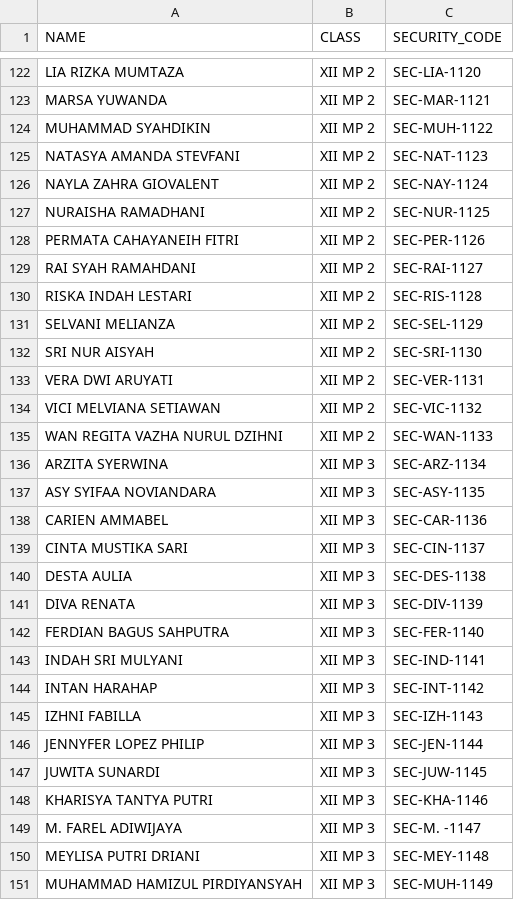
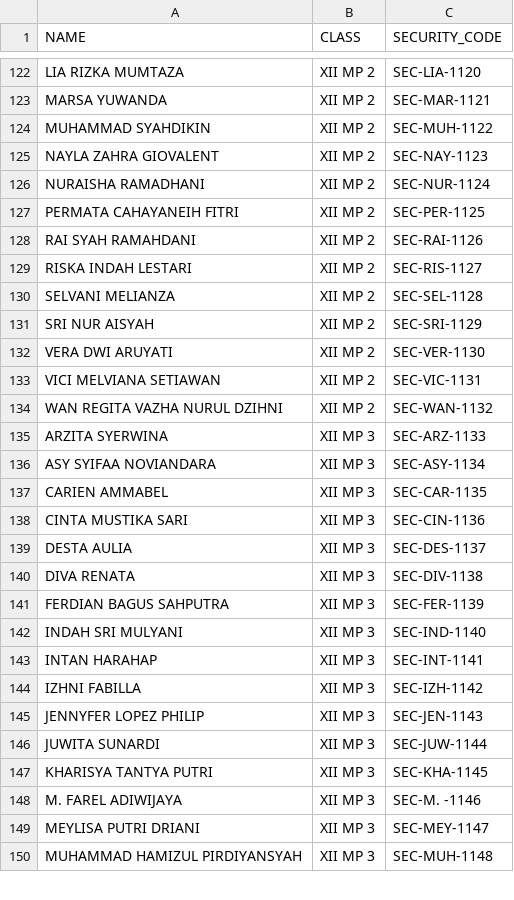
Before and after one commit to zlashdthestaff-code/qr-scanner-laravel, a CSV file: storage/app/DATA_SECURE.csv, drawn as a sheet; only a part is shown, gaps mark what is left out; the diff covers the shown part only.

Commit message:
UPDATE MAY 2

```diff
--- a/storage/app/DATA_SECURE.csv
+++ b/storage/app/DATA_SECURE.csv
@@ -124,28 +124,27 @@ MARSA YUWANDA,XII MP 2,SEC-MAR-1121
 MUHAMMAD SYAHDIKIN,XII MP 2,SEC-MUH-1122
-NATASYA AMANDA STEVFANI,XII MP 2,SEC-NAT-1123
-NAYLA ZAHRA GIOVALENT,XII MP 2,SEC-NAY-1124
-NURAISHA RAMADHANI,XII MP 2,SEC-NUR-1125
-PERMATA CAHAYANEIH FITRI,XII MP 2,SEC-PER-1126
-RAI SYAH RAMAHDANI,XII MP 2,SEC-RAI-1127
-RISKA INDAH LESTARI,XII MP 2,SEC-RIS-1128
-SELVANI MELIANZA,XII MP 2,SEC-SEL-1129
-SRI NUR AISYAH,XII MP 2,SEC-SRI-1130
-VERA DWI ARUYATI,XII MP 2,SEC-VER-1131
-VICI MELVIANA SETIAWAN,XII MP 2,SEC-VIC-1132
-WAN REGITA VAZHA NURUL DZIHNI,XII MP 2,SEC-WAN-1133
-ARZITA SYERWINA,XII MP 3,SEC-ARZ-1134
-ASY SYIFAA NOVIANDARA,XII MP 3,SEC-ASY-1135
-CARIEN AMMABEL,XII MP 3,SEC-CAR-1136
-CINTA MUSTIKA SARI,XII MP 3,SEC-CIN-1137
-DESTA AULIA,XII MP 3,SEC-DES-1138
-DIVA RENATA,XII MP 3,SEC-DIV-1139
-FERDIAN BAGUS SAHPUTRA,XII MP 3,SEC-FER-1140
-INDAH SRI MULYANI,XII MP 3,SEC-IND-1141
-INTAN HARAHAP,XII MP 3,SEC-INT-1142
-IZHNI FABILLA,XII MP 3,SEC-IZH-1143
-JENNYFER LOPEZ PHILIP,XII MP 3,SEC-JEN-1144
-JUWITA SUNARDI,XII MP 3,SEC-JUW-1145
-KHARISYA TANTYA PUTRI,XII MP 3,SEC-KHA-1146
-M. FAREL ADIWIJAYA,XII MP 3,SEC-M. -1147
-MEYLISA PUTRI DRIANI,XII MP 3,SEC-MEY-1148
-MUHAMMAD HAMIZUL PIRDIYANSYAH,XII MP 3,SEC-MUH-1149
+NAYLA ZAHRA GIOVALENT,XII MP 2,SEC-NAY-1123
+NURAISHA RAMADHANI,XII MP 2,SEC-NUR-1124
+PERMATA CAHAYANEIH FITRI,XII MP 2,SEC-PER-1125
+RAI SYAH RAMAHDANI,XII MP 2,SEC-RAI-1126
+RISKA INDAH LESTARI,XII MP 2,SEC-RIS-1127
+SELVANI MELIANZA,XII MP 2,SEC-SEL-1128
+SRI NUR AISYAH,XII MP 2,SEC-SRI-1129
+VERA DWI ARUYATI,XII MP 2,SEC-VER-1130
+VICI MELVIANA SETIAWAN,XII MP 2,SEC-VIC-1131
+WAN REGITA VAZHA NURUL DZIHNI,XII MP 2,SEC-WAN-1132
+ARZITA SYERWINA,XII MP 3,SEC-ARZ-1133
+ASY SYIFAA NOVIANDARA,XII MP 3,SEC-ASY-1134
+CARIEN AMMABEL,XII MP 3,SEC-CAR-1135
+CINTA MUSTIKA SARI,XII MP 3,SEC-CIN-1136
+DESTA AULIA,XII MP 3,SEC-DES-1137
+DIVA RENATA,XII MP 3,SEC-DIV-1138
+FERDIAN BAGUS SAHPUTRA,XII MP 3,SEC-FER-1139
+INDAH SRI MULYANI,XII MP 3,SEC-IND-1140
+INTAN HARAHAP,XII MP 3,SEC-INT-1141
+IZHNI FABILLA,XII MP 3,SEC-IZH-1142
+JENNYFER LOPEZ PHILIP,XII MP 3,SEC-JEN-1143
+JUWITA SUNARDI,XII MP 3,SEC-JUW-1144
+KHARISYA TANTYA PUTRI,XII MP 3,SEC-KHA-1145
+M. FAREL ADIWIJAYA,XII MP 3,SEC-M. -1146
+MEYLISA PUTRI DRIANI,XII MP 3,SEC-MEY-1147
+MUHAMMAD HAMIZUL PIRDIYANSYAH,XII MP 3,SEC-MUH-1148
```
Also changed, not shown: 1 removed row and 135 edited cells elsewhere in this file.
